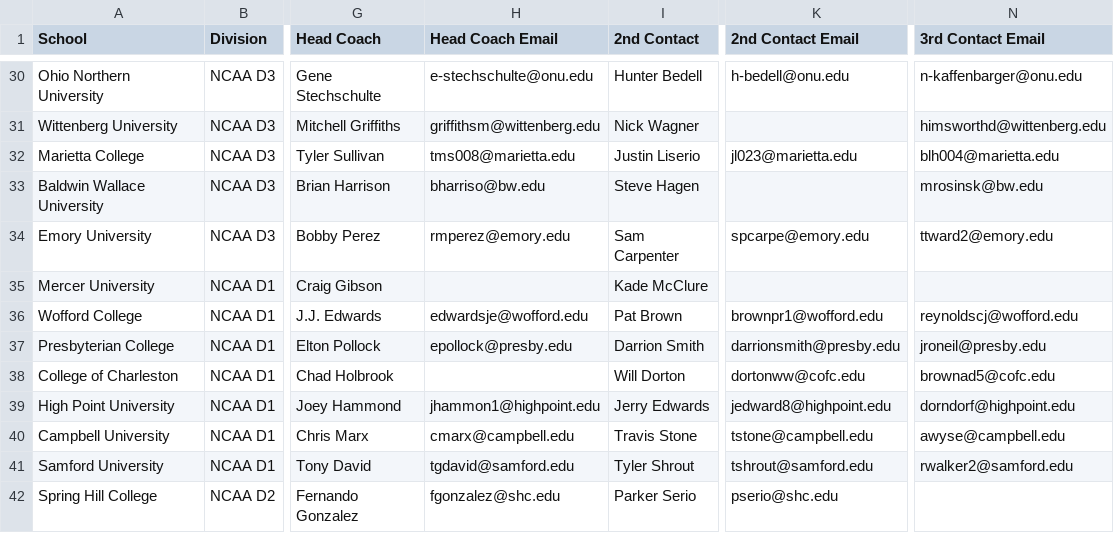
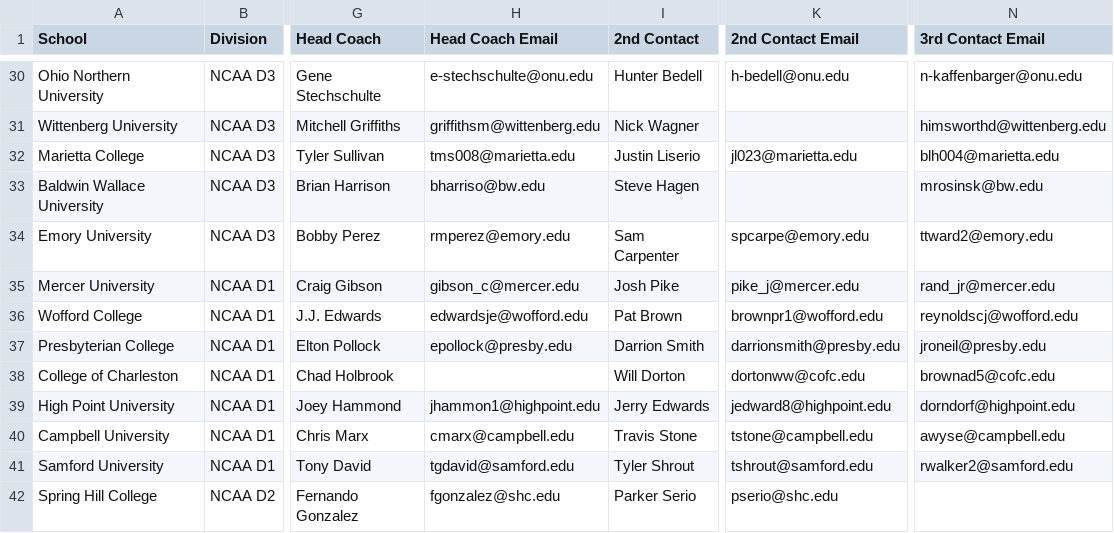
Before and after one commit to CStuewe4/BSBL, a CSV file: new_70_schools_coach_contacts.csv, drawn as a sheet; only a part is shown, gaps mark what is left out; the diff names each change by its address in the sheet, - before the commit and + after, or states it on an @@ line.

```diff
--- a/new_70_schools_coach_contacts.csv
+++ b/new_70_schools_coach_contacts.csv
-H35 (Head Coach Email): (empty)
+H35 (Head Coach Email): gibson_c@mercer.edu
-I35 (2nd Contact): Kade McClure
+I35 (2nd Contact): Josh Pike
-K35 (2nd Contact Email): (empty)
+K35 (2nd Contact Email): pike_j@mercer.edu
-N35 (3rd Contact Email): (empty)
+N35 (3rd Contact Email): rand_jr@mercer.edu
```
Also changed, not shown: new_70_schools_audit_report.csv.
